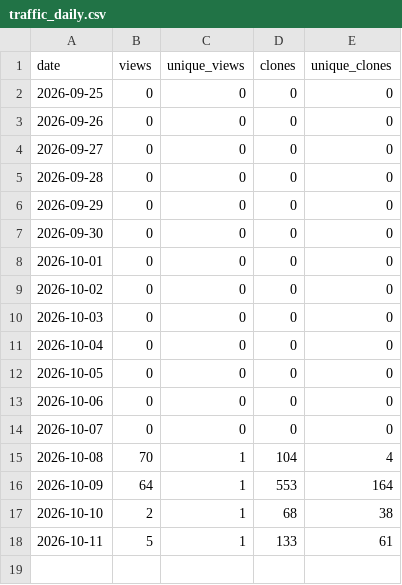
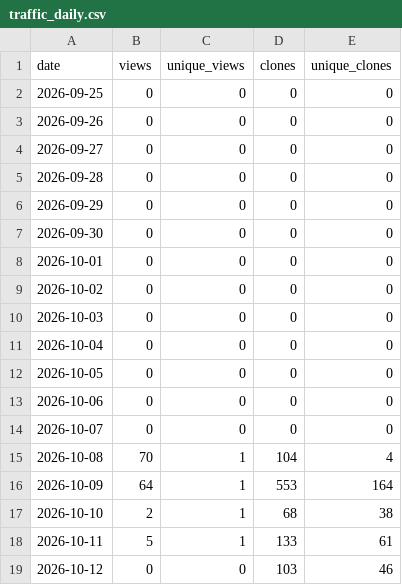
Before and after one commit to danielep71/K-IRRBB-NMDs, a CSV file: data/traffic_daily.csv, drawn as a sheet; the diff names each change by its address in the sheet, - before the commit and + after, or states it on an @@ line.

```diff
--- a/data/traffic_daily.csv
+++ b/data/traffic_daily.csv
+row 19: 2026-10-12 | 0 | 0 | 103 | 46
```
Also changed, not shown: data/popular_paths.csv, data/traffic.csv, 2 other files.
